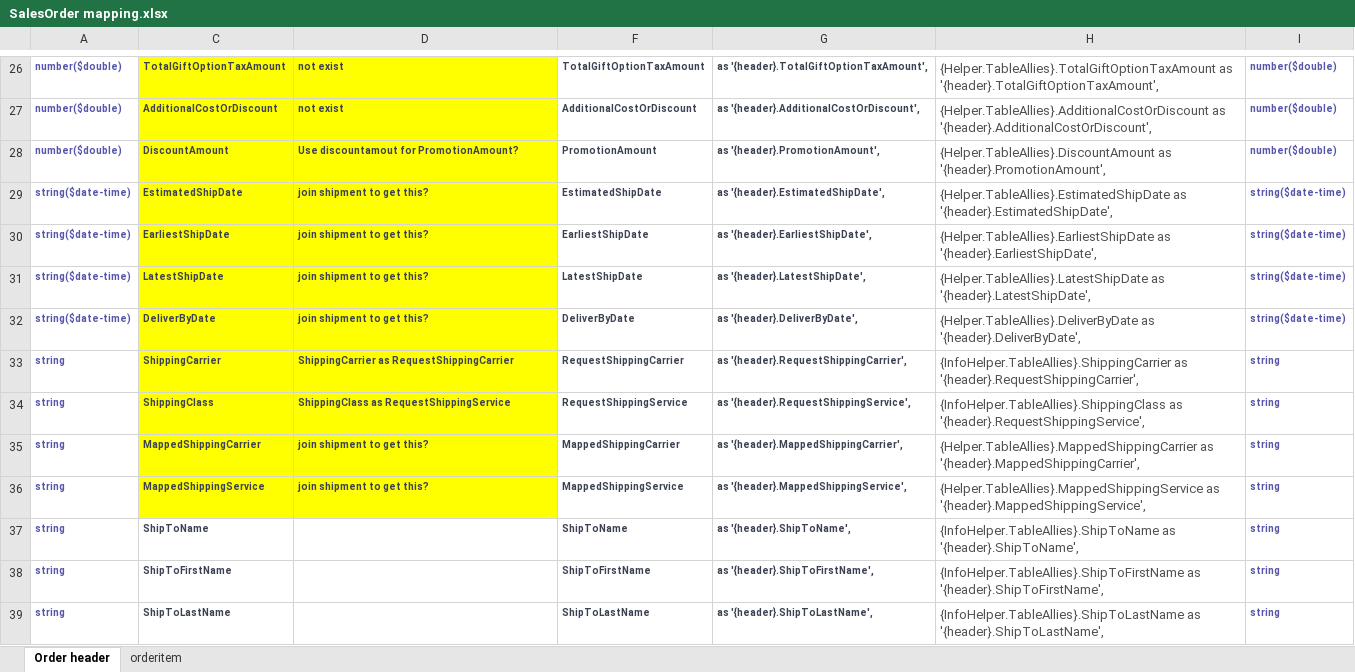
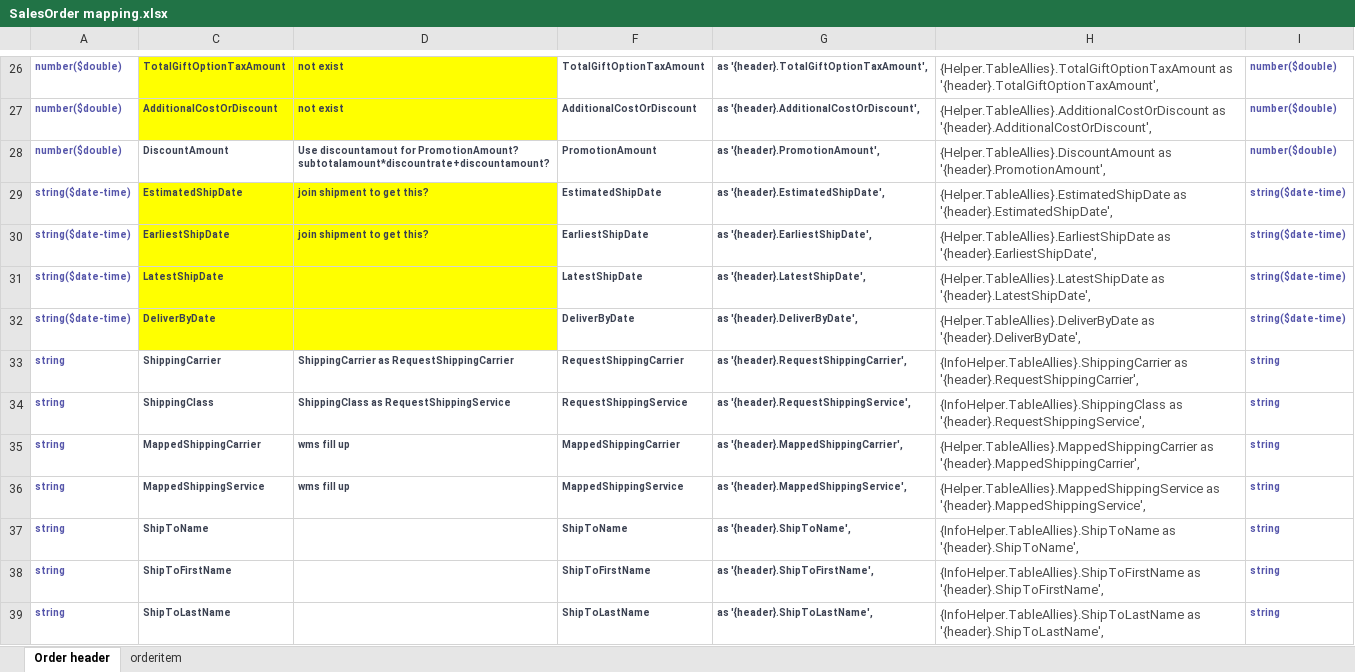
Before and after one commit to JerryZhangZy/BackendERP, an Excel workbook: payload/wms connector/salesorder/SalesOrder mapping.xlsx, sheet Order header, drawn as a sheet; only a part is shown, gaps mark what is left out; values as stored, in another font and other column widths than the file's, no borders; ↵ is a line break in a cell; the diff names each change by its address in the sheet, - before the commit and + after, or states it on an @@ line.

Commit message:
Add wsm salesorder mapping.

```diff
--- a/payload/wms connector/salesorder/SalesOrder mapping.xlsx (sheet Order header)
+++ b/payload/wms connector/salesorder/SalesOrder mapping.xlsx (sheet Order header)
-C28:D28 fill: #FFFF00
+C28:D28 fill: none
-D28: …for PromotionAmount?
+D28: …for PromotionAmount? ↵ subtotalamount*discountrate+discountamount?
-D31:D32: join shipment to get this?
+D31:D32: (empty)
-C33:D36 fill: #FFFF00
+C33:D36 fill: none
-D35:D36: join shipment to get this?
+D35:D36: wms fill up
```
Also changed, not shown: sheet orderitem, 2 other files.
